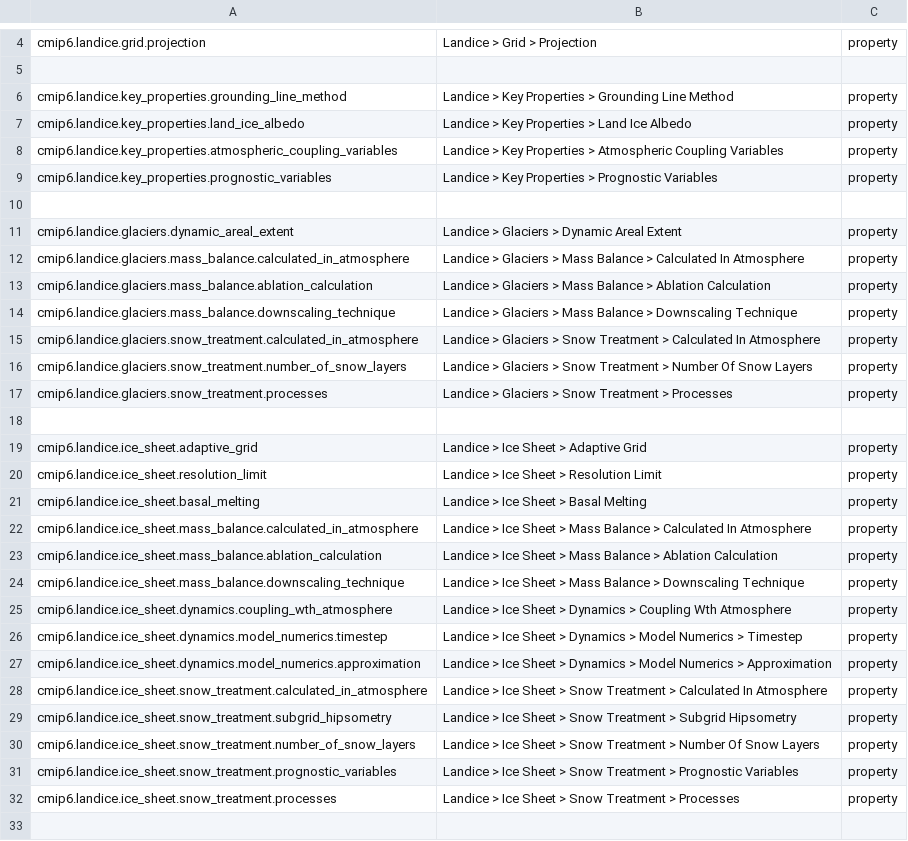
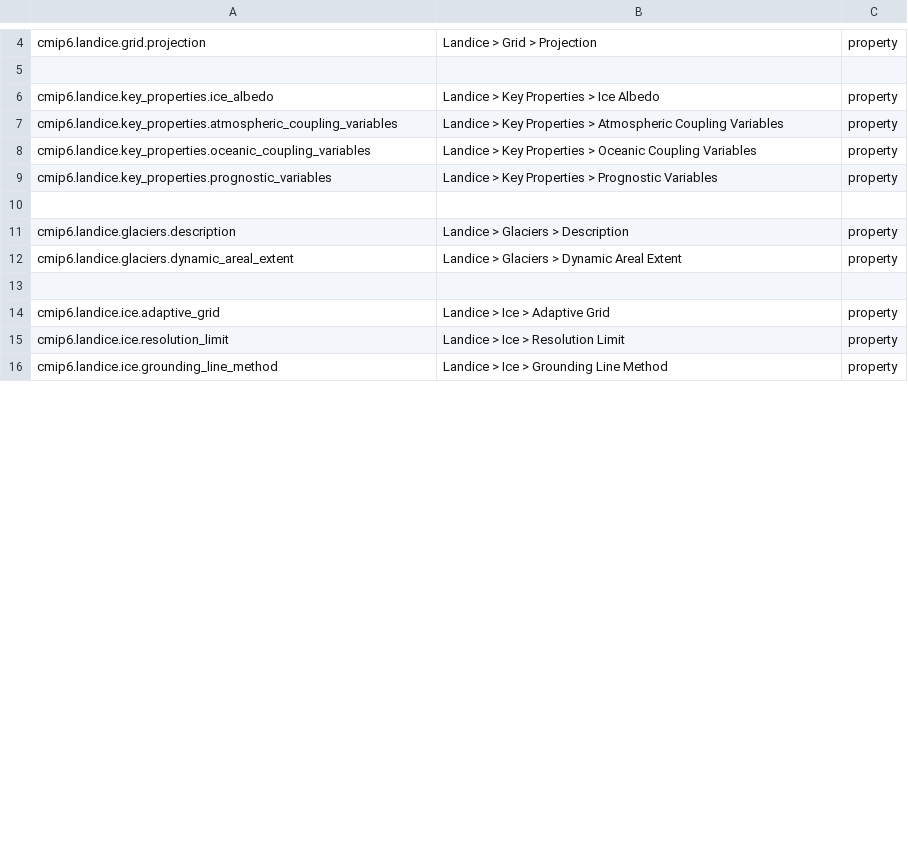
Before and after one commit to ES-DOC/cmip6-specializations-landice, a CSV file: _landice-ids-level-3.csv, drawn as a sheet; only a part is shown, gaps mark what is left out; the diff covers the shown part only.

Commit message:
Merged ice sheet and ice shelf into just ice

```diff
--- a/_landice-ids-level-3.csv
+++ b/_landice-ids-level-3.csv
@@ -5,29 +5,12 @@ cmip6.landice.grid.projection, Landice > Grid > Projection, property
 , ,
-cmip6.landice.key_properties.grounding_line_method, Landice > Key Properties > Grounding Line Method, property
-cmip6.landice.key_properties.land_ice_albedo, Landice > Key Properties > Land Ice Albedo, property
+cmip6.landice.key_properties.ice_albedo, Landice > Key Properties > Ice Albedo, property
 cmip6.landice.key_properties.atmospheric_coupling_variables, Landice > Key Properties > Atmospheric Coupling Variables, property
+cmip6.landice.key_properties.oceanic_coupling_variables, Landice > Key Properties > Oceanic Coupling Variables, property
 cmip6.landice.key_properties.prognostic_variables, Landice > Key Properties > Prognostic Variables, property
 , ,
+cmip6.landice.glaciers.description, Landice > Glaciers > Description, property
 cmip6.landice.glaciers.dynamic_areal_extent, Landice > Glaciers > Dynamic Areal Extent, property
-cmip6.landice.glaciers.mass_balance.calculated_in_atmosphere, Landice > Glaciers > Mass Balance > Calculated In Atmosphere, property
-cmip6.landice.glaciers.mass_balance.ablation_calculation, Landice > Glaciers > Mass Balance > Ablation Calculation, property
-cmip6.landice.glaciers.mass_balance.downscaling_technique, Landice > Glaciers > Mass Balance > Downscaling Technique, property
-cmip6.landice.glaciers.snow_treatment.calculated_in_atmosphere, Landice > Glaciers > Snow Treatment > Calculated In Atmosphere, property
-cmip6.landice.glaciers.snow_treatment.number_of_snow_layers, Landice > Glaciers > Snow Treatment > Number Of Snow Layers, property
-cmip6.landice.glaciers.snow_treatment.processes, Landice > Glaciers > Snow Treatment > Processes, property
 , ,
-cmip6.landice.ice_sheet.adaptive_grid, Landice > Ice Sheet > Adaptive Grid, property
-cmip6.landice.ice_sheet.resolution_limit, Landice > Ice Sheet > Resolution Limit, property
-cmip6.landice.ice_sheet.basal_melting, Landice > Ice Sheet > Basal Melting, property
-cmip6.landice.ice_sheet.mass_balance.calculated_in_atmosphere, Landice > Ice Sheet > Mass Balance > Calculated In Atmosphere, property
-cmip6.landice.ice_sheet.mass_balance.ablation_calculation, Landice > Ice Sheet > Mass Balance > Ablation Calculation, property
-cmip6.landice.ice_sheet.mass_balance.downscaling_technique, Landice > Ice Sheet > Mass Balance > Downscaling Technique, property
-cmip6.landice.ice_sheet.dynamics.coupling_wth_atmosphere, Landice > Ice Sheet > Dynamics > Coupling Wth Atmosphere, property
-cmip6.landice.ice_sheet.dynamics.model_numerics.timestep, Landice > Ice Sheet > Dynamics > Model Numerics > Timestep, property
-cmip6.landice.ice_sheet.dynamics.model_numerics.approximation, Landice > Ice Sheet > Dynamics > Model Numerics > Approximation, property
-cmip6.landice.ice_sheet.snow_treatment.calculated_in_atmosphere, Landice > Ice Sheet > Snow Treatment > Calculated In Atmosphere, property
-cmip6.landice.ice_sheet.snow_treatment.subgrid_hipsometry, Landice > Ice Sheet > Snow Treatment > Subgrid Hipsometry, property
-cmip6.landice.ice_sheet.snow_treatment.number_of_snow_layers, Landice > Ice Sheet > Snow Treatment > Number Of Snow Layers, property
-cmip6.landice.ice_sheet.snow_treatment.prognostic_variables, Landice > Ice Sheet > Snow Treatment > Prognostic Variables, property
-cmip6.landice.ice_sheet.snow_treatment.processes, Landice > Ice Sheet > Snow Treatment > Processes, property
-, ,
+cmip6.landice.ice.adaptive_grid, Landice > Ice > Adaptive Grid, property
+cmip6.landice.ice.resolution_limit, Landice > Ice > Resolution Limit, property
+cmip6.landice.ice.grounding_line_method, Landice > Ice > Grounding Line Method, property
```
Also changed, not shown: 7 removed rows and 18 edited cells elsewhere in this file, _landice-ids-level-1.csv, _landice-ids-level-2.csv, 5 other files.
